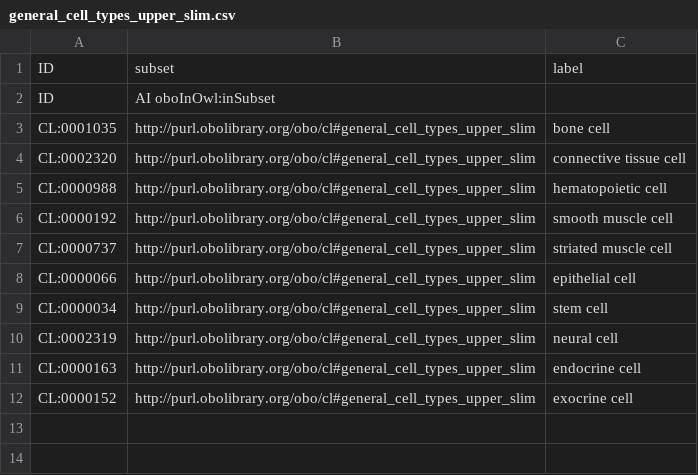
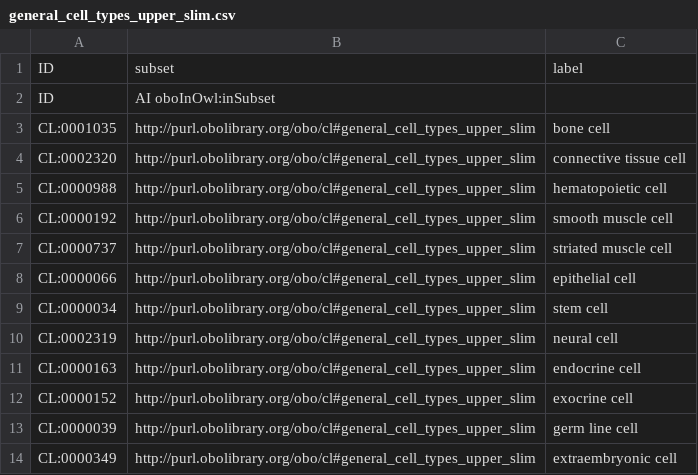
Before and after one commit to obophenotype/cell-ontology, a CSV file: src/templates/general_cell_types_upper_slim.csv, drawn as a sheet; the diff names each change by its address in the sheet, - before the commit and + after, or states it on an @@ line.

Commit message:
Add classes
Add extraembryonic cell and germ line cell

```diff
--- a/src/templates/general_cell_types_upper_slim.csv
+++ b/src/templates/general_cell_types_upper_slim.csv
+row 13: CL:0000039 | http://purl.obolibrary.org/obo/cl#general_cell_types_upper_slim | germ line cell
+row 14: CL:0000349 | http://purl.obolibrary.org/obo/cl#general_cell_types_upper_slim | extraembryonic cell
```
Also changed, not shown: 2 other files.
